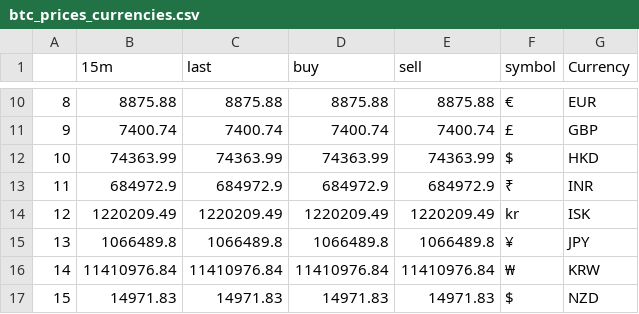
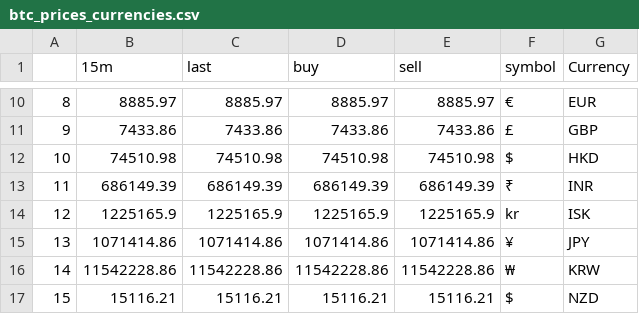
Before and after one commit to ta-datapt-bcn/project-web, a CSV file: outputs/btc_prices_currencies.csv, drawn as a sheet; only a part is shown, gaps mark what is left out; the diff covers the shown part only.

```diff
--- a/outputs/btc_prices_currencies.csv
+++ b/outputs/btc_prices_currencies.csv
@@ -10,8 +10,8 @@
-8,8875.88,8875.88,8875.88,8875.88,€,EUR
-9,7400.74,7400.74,7400.74,7400.74,£,GBP
-10,74363.99,74363.99,74363.99,74363.99,$,HKD
-11,684972.9,684972.9,684972.9,684972.9,₹,INR
-12,1220209.49,1220209.49,1220209.49,1220209.49,kr,ISK
-13,1066489.8,1066489.8,1066489.8,1066489.8,¥,JPY
-14,11410976.84,11410976.84,11410976.84,11410976.84,₩,KRW
-15,14971.83,14971.83,14971.83,14971.83,$,NZD
+8,8885.97,8885.97,8885.97,8885.97,€,EUR
+9,7433.86,7433.86,7433.86,7433.86,£,GBP
+10,74510.98,74510.98,74510.98,74510.98,$,HKD
+11,686149.39,686149.39,686149.39,686149.39,₹,INR
+12,1225165.9,1225165.9,1225165.9,1225165.9,kr,ISK
+13,1071414.86,1071414.86,1071414.86,1071414.86,¥,JPY
+14,11542228.86,11542228.86,11542228.86,11542228.86,₩,KRW
+15,15116.21,15116.21,15116.21,15116.21,$,NZD
```
Also changed, not shown: 56 edited cells elsewhere in this file, 4 other files.
